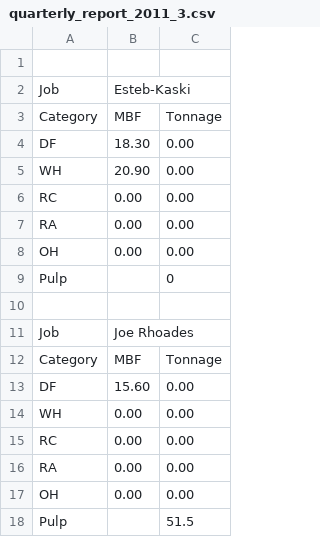
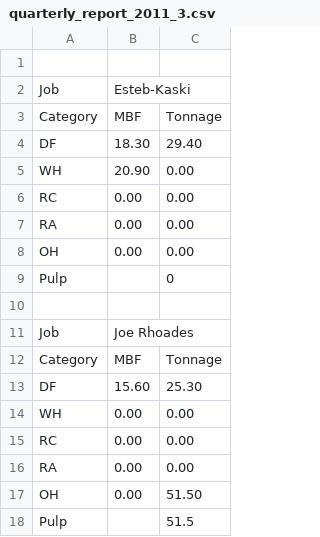
Before and after one commit to michaelleland/Forester, a CSV file: shared/system/exports/quarterly_report_2011_3.csv, drawn as a sheet.

Commit message:
Got some bugs fixed, working on quarterly report tonnage

```diff
--- a/shared/system/exports/quarterly_report_2011_3.csv
+++ b/shared/system/exports/quarterly_report_2011_3.csv
@@ -3,3 +3,3 @@ Job, Esteb-Kaski
 Category, MBF, Tonnage
-DF, 18.30, 0.00
+DF, 18.30, 29.40
 WH, 20.90, 0.00
@@ -12,3 +12,3 @@ Job, Joe Rhoades
 Category, MBF, Tonnage
-DF, 15.60, 0.00
+DF, 15.60, 25.30
 WH, 0.00, 0.00
@@ -16,3 +16,3 @@ RC, 0.00, 0.00
 RA, 0.00, 0.00
-OH, 0.00, 0.00
+OH, 0.00, 51.50
 Pulp, ,51.5
```
Also changed, not shown: 5 other files.
